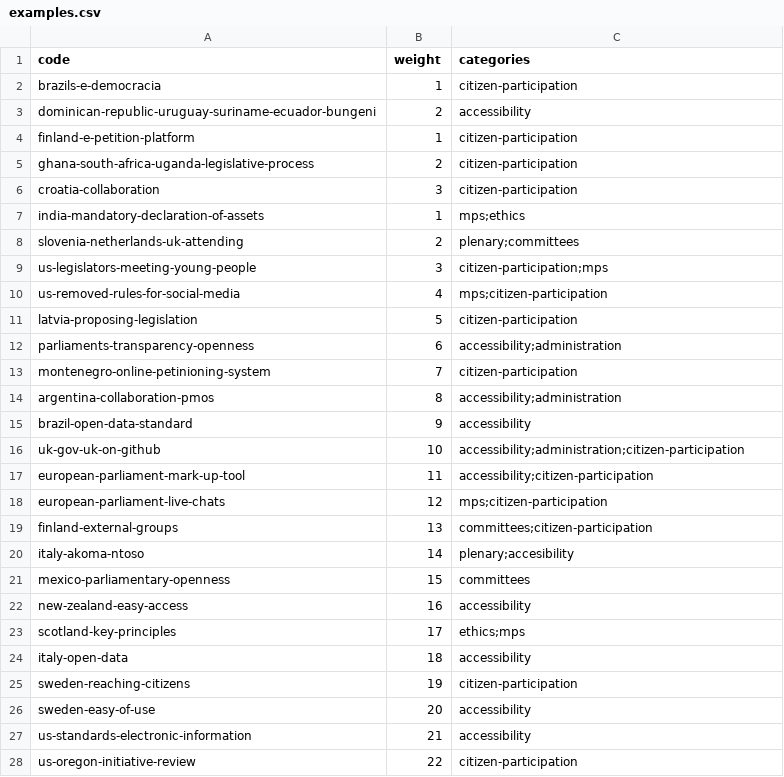
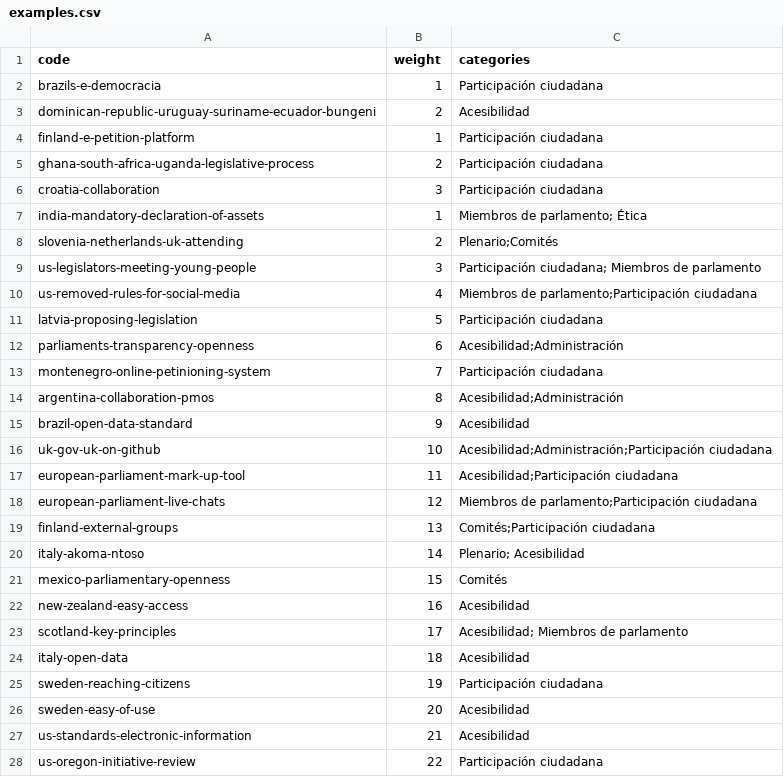
Before and after one commit to KohoVolit/legislative-openness-data-explorer-texts, a CSV file: es/good-practices/examples.csv, drawn as a sheet; only a part is shown; the diff covers the shown part only.

Commit message:
Update examples.csv

```diff
--- a/es/good-practices/examples.csv
+++ b/es/good-practices/examples.csv
@@ -1,28 +1,28 @@
 code,weight,categories
-brazils-e-democracia,1,citizen-participation
-dominican-republic-uruguay-suriname-ecuador-bungeni,2,accessibility
-finland-e-petition-platform,1,citizen-participation
-ghana-south-africa-uganda-legislative-process,2,citizen-participation
-croatia-collaboration,3,citizen-participation
-india-mandatory-declaration-of-assets,1,mps;ethics
-slovenia-netherlands-uk-attending,2,plenary;committees
-us-legislators-meeting-young-people,3,citizen-participation;mps
-us-removed-rules-for-social-media,4,mps;citizen-participation
-latvia-proposing-legislation,5,citizen-participation
-parliaments-transparency-openness,6,accessibility;administration
-montenegro-online-petinioning-system,7,citizen-participation
-argentina-collaboration-pmos,8,accessibility;administration
-brazil-open-data-standard,9,accessibility
-uk-gov-uk-on-github,10,accessibility;administration;citizen-participation
-european-parliament-mark-up-tool,11,accessibility;citizen-participation
-european-parliament-live-chats,12,mps;citizen-participation
-finland-external-groups,13,committees;citizen-participation
-italy-akoma-ntoso,14,plenary;accesibility
-mexico-parliamentary-openness,15,committees
-new-zealand-easy-access,16,accessibility
-scotland-key-principles,17,ethics;mps
-italy-open-data,18,accessibility
-sweden-reaching-citizens,19,citizen-participation
-sweden-easy-of-use,20,accessibility
-us-standards-electronic-information,21,accessibility
-us-oregon-initiative-review,22,citizen-participation
+brazils-e-democracia,1,Participación ciudadana
+dominican-republic-uruguay-suriname-ecuador-bungeni,2,Acesibilidad
+finland-e-petition-platform,1,Participación ciudadana
+ghana-south-africa-uganda-legislative-process,2,Participación ciudadana
+croatia-collaboration,3,Participación ciudadana
+india-mandatory-declaration-of-assets,1,	Miembros de parlamento; Ética
+slovenia-netherlands-uk-attending,2,Plenario;Comités
+us-legislators-meeting-young-people,3,Participación ciudadana;	Miembros de parlamento
+us-removed-rules-for-social-media,4,	Miembros de parlamento;Participación ciudadana
+latvia-proposing-legislation,5,Participación ciudadana
+parliaments-transparency-openness,6,	Acesibilidad;Administración
+montenegro-online-petinioning-system,7,Participación ciudadana
+argentina-collaboration-pmos,8,	Acesibilidad;Administración
+brazil-open-data-standard,9,	Acesibilidad
+uk-gov-uk-on-github,10,	Acesibilidad;Administración;Participación ciudadana
+european-parliament-mark-up-tool,11,	Acesibilidad;Participación ciudadana
+european-parliament-live-chats,12,	Miembros de parlamento;Participación ciudadana
+finland-external-groups,13,Comités;Participación ciudadana
+italy-akoma-ntoso,14,Plenario;	Acesibilidad
+mexico-parliamentary-openness,15,Comités
+new-zealand-easy-access,16,	Acesibilidad
+scotland-key-principles,17,	Acesibilidad;	Miembros de parlamento
+italy-open-data,18,	Acesibilidad
+sweden-reaching-citizens,19,Participación ciudadana
+sweden-easy-of-use,20,	Acesibilidad
+us-standards-electronic-information,21,	Acesibilidad
+us-oregon-initiative-review,22,Participación ciudadana
```
Also changed, not shown: 6 edited cells elsewhere in this file.
